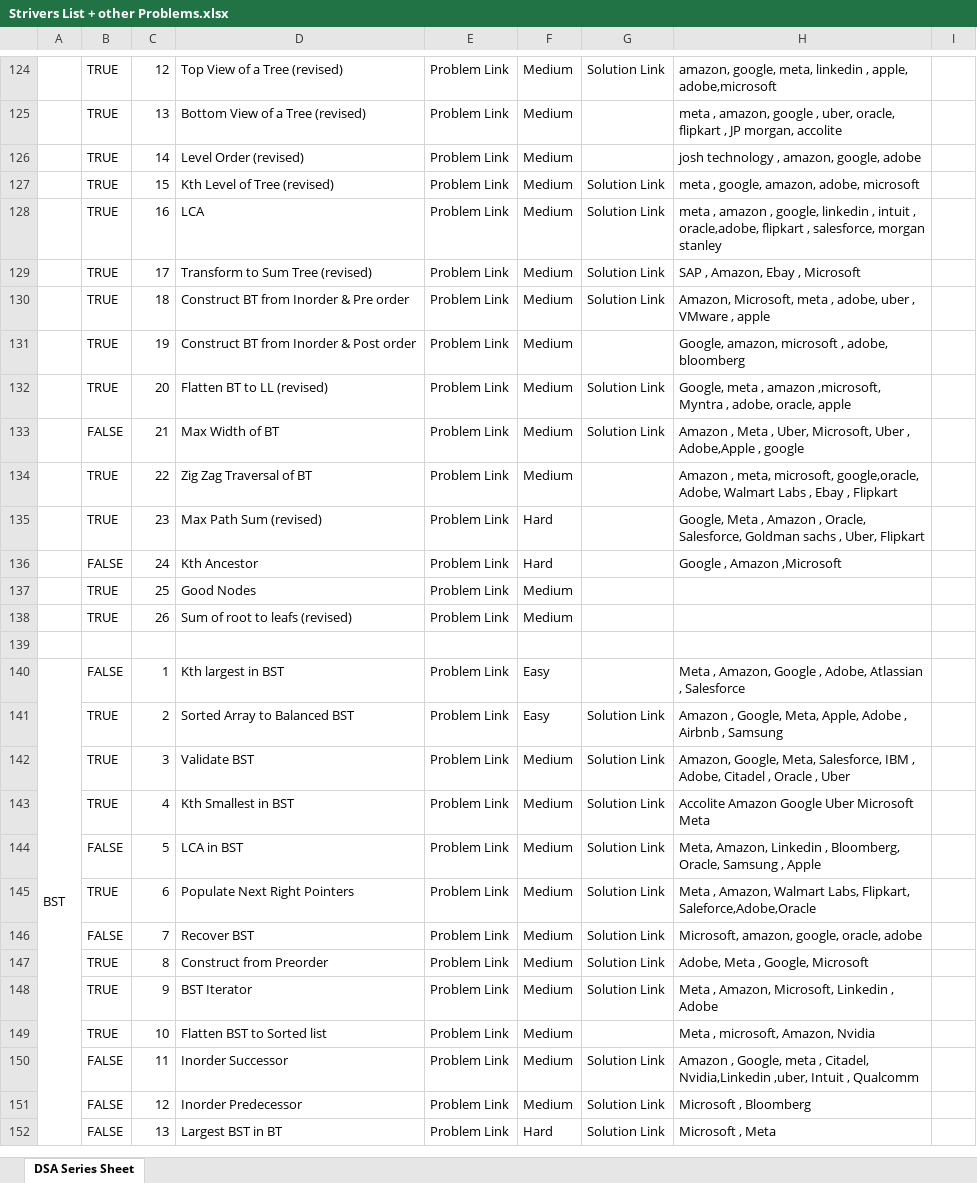
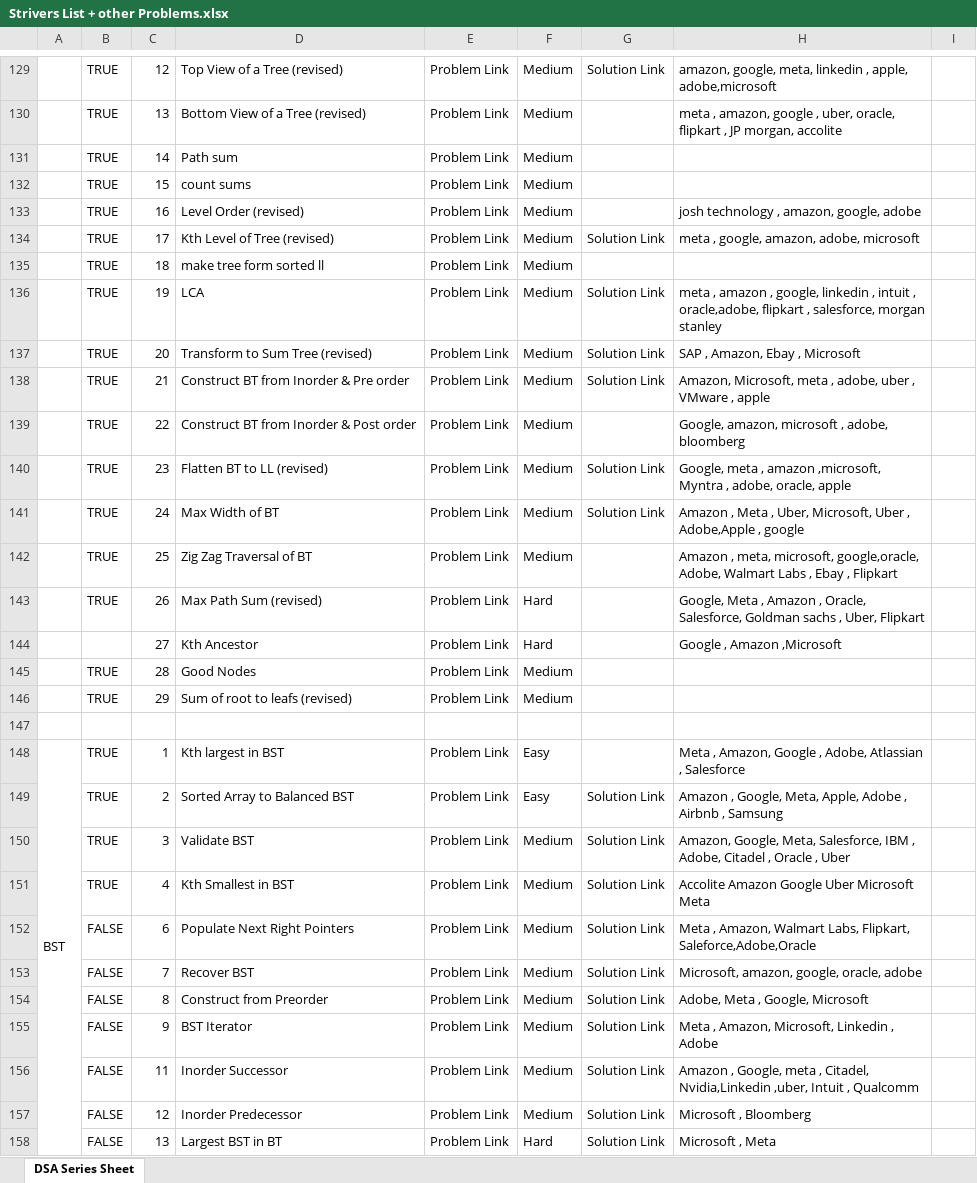
Before and after one commit to saaim12/DSA-Python, an Excel workbook: Strivers List + other Problems.xlsx, sheet DSA Series Sheet, drawn as a sheet; only a part is shown, gaps mark what is left out; values as stored, in another font and other column widths than the file's, no cell formats; removed rows and columns are numbered as before the commit, all else as after; the diff covers the shown part only; the diff names each change by its address in the sheet, - before the commit and + after, or states it on an @@ line.

```diff
--- a/Strivers List + other Problems.xlsx (sheet DSA Series Sheet)
+++ b/Strivers List + other Problems.xlsx (sheet DSA Series Sheet)
+row 131:  | TRUE | 14 | Path sum | Problem Link | Medium
+row 132:  | TRUE | 15 | count sums | Problem Link | Medium
-C133: 14
+C133: 16
-C134: 15
+C134: 17
+row 135:  | TRUE | 18 | make tree form sorted ll | Problem Link | Medium
-C136: 16
+C136: 19
-C137: 17
+C137: 20
-C138: 18
+C138: 21
-C139: 19
+C139: 22
-C140: 20
+C140: 23
-B141: FALSE
+B141: TRUE
-C141: 21
+C141: 24
-C142: 22
+C142: 25
-C143: 23
+C143: 26
-B144: FALSE
+B144: (empty)
-C144: 24
+C144: 27
-C145: 25
+C145: 28
-C146: 26
+C146: 29
-B148: FALSE
+B148: TRUE
-row 144:  | FALSE | 5 | LCA in BST | Problem Link | Medium | Solution Link | Meta, Amazon, Linkedin , Bloomberg, Oracle, Samsung , Apple
-B152: TRUE
+B152: FALSE
-B154:B155: TRUE
+B154:B155: FALSE
-row 149:  | TRUE | 10 | Flatten BST to Sorted list | Problem Link | Medium |  | Meta , microsoft, Amazon, Nvidia
```
Also changed, not shown: 6 added rows, 1 removed row and 35 edited cells elsewhere in this sheet, cell formats, 3 other files.
